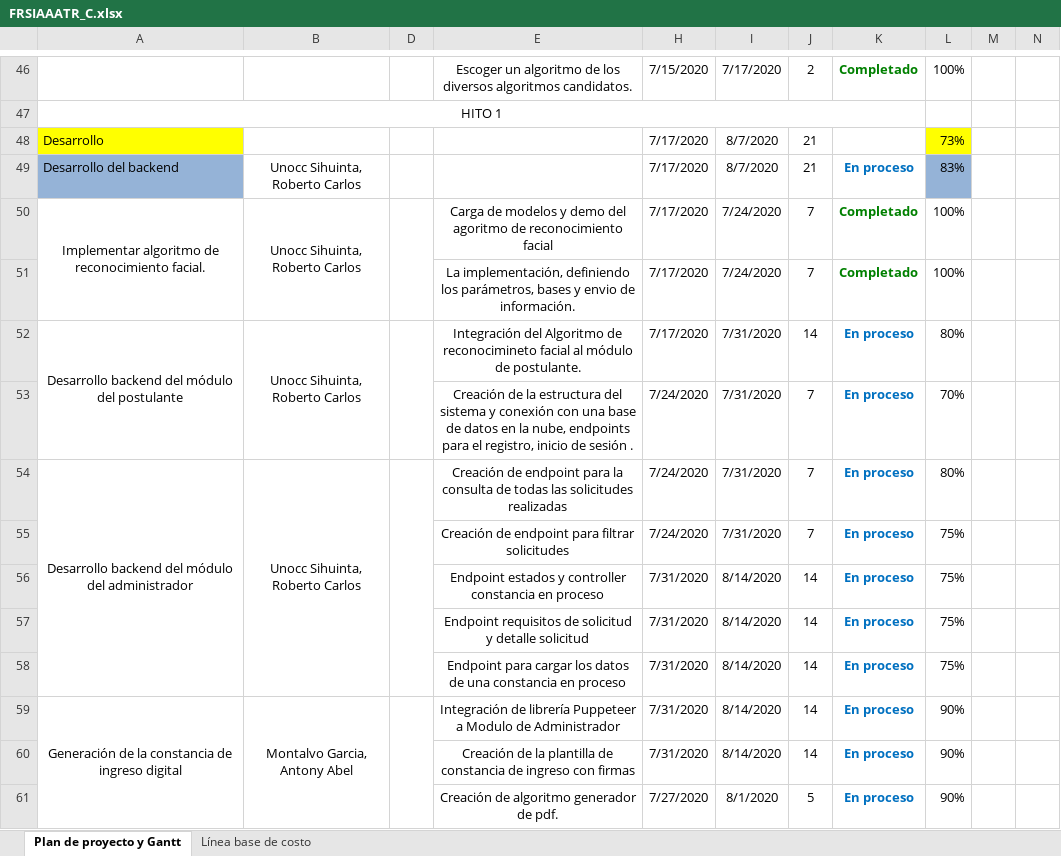
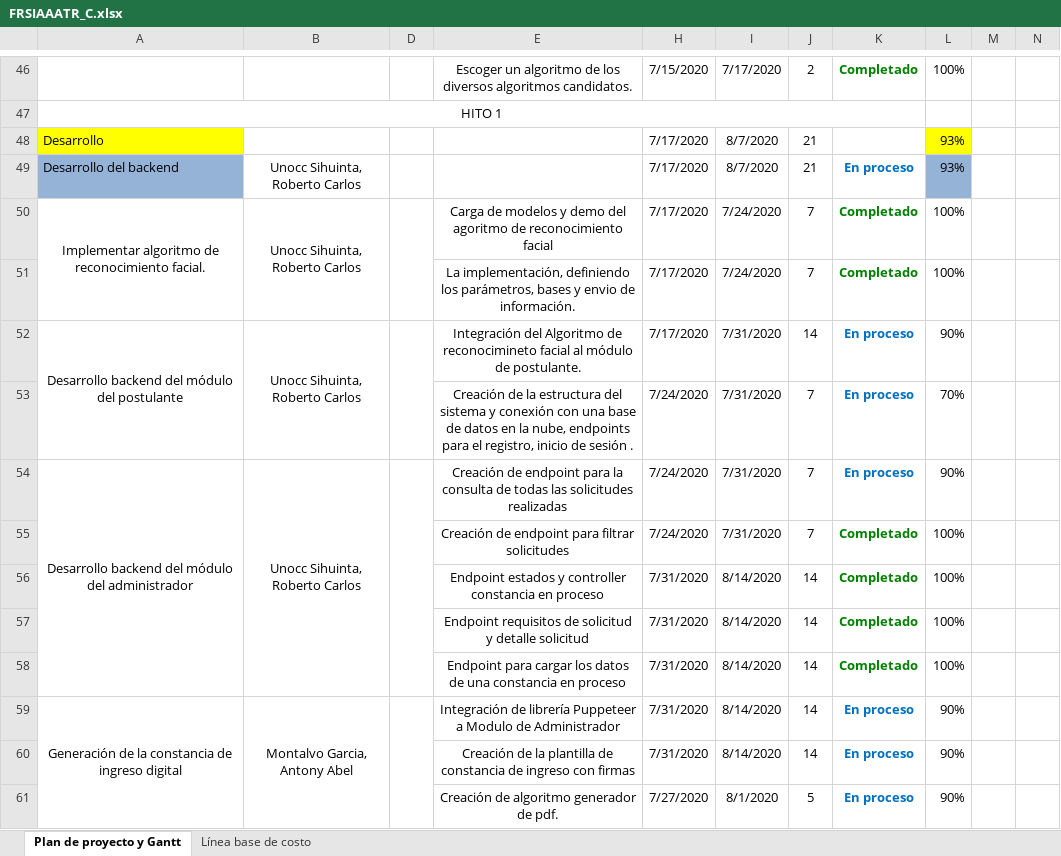
Before and after one commit to antonyMontalvo/FaceSolutions, an Excel workbook: desarrollo/FRSIAAATR/Gestión/FRSIAAATR_C.xlsx, sheet Plan de proyecto y Gantt, drawn as a sheet; only a part is shown, gaps mark what is left out; values as stored, in another font and other column widths than the file's, no borders; charts and pictures not drawn; the diff covers the shown part only; the diff names each change by its address in the sheet, - before the commit and + after, or states it on an @@ line.

Commit message:
fix: Actualizacion de Cronograma

```diff
--- a/desarrollo/FRSIAAATR/Gestión/FRSIAAATR_C.xlsx (sheet Plan de proyecto y Gantt)
+++ b/desarrollo/FRSIAAATR/Gestión/FRSIAAATR_C.xlsx (sheet Plan de proyecto y Gantt)
-L48: 73%
+L48: 93%
-L49: 83%
+L49: 93%
-L52: 80%
+L52: 90%
-L54: 80%
+L54: 90%
-K55:K58: En proceso
+K55:K58: Completado
-K55:K58 text colour: #0070C0
+K55:K58 text colour: #008000
-L55:L58: 75%
+L55:L58: 100%
```
Also changed, not shown: 15 edited cells and cell formats elsewhere in this sheet.
